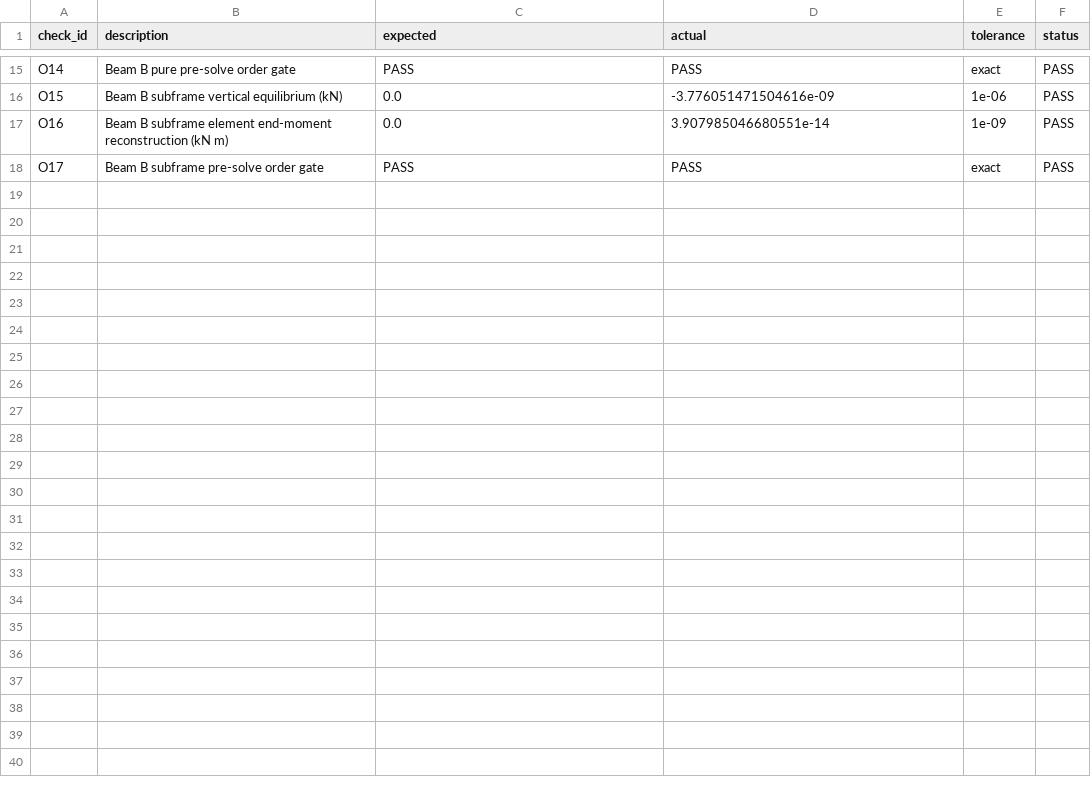
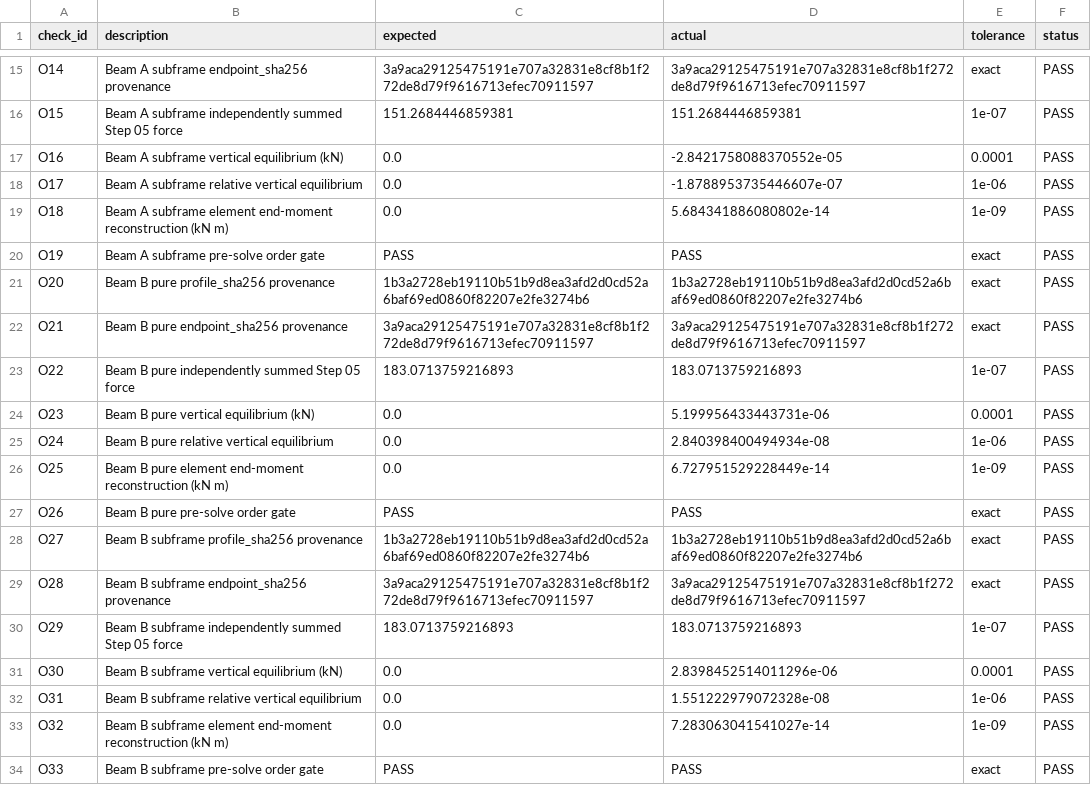
Before and after one commit to fangyutong2003-blip/DISC5203-HW1, a CSV file: Step_06_OpenSees_Verification.csv, drawn as a sheet; only a part is shown, gaps mark what is left out; addresses are those after the commit; the diff covers the shown part only; the diff names each change by its address in the sheet, - before the commit and + after, or states it on an @@ line.

```diff
--- a/Step_06_OpenSees_Verification.csv
+++ b/Step_06_OpenSees_Verification.csv
-B15 (description): Beam B pure pre-solve order gate
+B15 (description): Beam A subframe endpoint_sha256 provenance
-C15 (expected): PASS
+C15 (expected): 3a9aca29125475191e707a32831e8cf8b1f272de8d79f9616713efec70911597
-D15 (actual): PASS
+D15 (actual): 3a9aca29125475191e707a32831e8cf8b1f272de8d79f9616713efec70911597
-B16 (description): Beam B subframe vertical equilibrium (kN)
+B16 (description): Beam A subframe independently summed Step 05 force
-C16 (expected): 0.0
+C16 (expected): 151.2684446859381
-D16 (actual): -3.776051471504616e-09
+D16 (actual): 151.2684446859381
-E16 (tolerance): 1e-06
+E16 (tolerance): 1e-07
-B17 (description): Beam B subframe element end-moment reconstruction (kN m)
+B17 (description): Beam A subframe vertical equilibrium (kN)
-D17 (actual): 3.907985046680551e-14
+D17 (actual): -2.8421758088370552e-05
-E17 (tolerance): 1e-09
+E17 (tolerance): 0.0001
+row 18: O17 | Beam A subframe relative vertical equilibrium | 0.0 | -1.8788953735446607e-07 | 1e-06 | PASS
+row 19: O18 | Beam A subframe element end-moment reconstruction (kN m) | 0.0 | 5.684341886080802e-14 | 1e-09 | PASS
+row 20: O19 | Beam A subframe pre-solve order gate | PASS | PASS | exact | PASS
+row 21: O20 | Beam B pure profile_sha256 provenance | 1b3a2728eb19110b51b9d8ea3afd2d0cd52a6baf69ed0860f82207e2fe3274b6 | 1b3a2728eb19110b51b9d8ea3afd2d0cd52a6baf69ed0860f82207e2fe3274b6 | exact | PASS
+row 22: O21 | Beam B pure endpoint_sha256 provenance | 3a9aca29125475191e707a32831e8cf8b1f272de8d79f9616713efec70911597 | 3a9aca29125475191e707a32831e8cf8b1f272de8d79f9616713efec70911597 | exact | PASS
+row 23: O22 | Beam B pure independently summed Step 05 force | 183.0713759216893 | 183.0713759216893 | 1e-07 | PASS
+row 24: O23 | Beam B pure vertical equilibrium (kN) | 0.0 | 5.199956433443731e-06 | 0.0001 | PASS
+row 25: O24 | Beam B pure relative vertical equilibrium | 0.0 | 2.840398400494934e-08 | 1e-06 | PASS
+row 26: O25 | Beam B pure element end-moment reconstruction (kN m) | 0.0 | 6.727951529228449e-14 | 1e-09 | PASS
+row 27: O26 | Beam B pure pre-solve order gate | PASS | PASS | exact | PASS
+row 28: O27 | Beam B subframe profile_sha256 provenance | 1b3a2728eb19110b51b9d8ea3afd2d0cd52a6baf69ed0860f82207e2fe3274b6 | 1b3a2728eb19110b51b9d8ea3afd2d0cd52a6baf69ed0860f82207e2fe3274b6 | exact | PASS
+row 29: O28 | Beam B subframe endpoint_sha256 provenance | 3a9aca29125475191e707a32831e8cf8b1f272de8d79f9616713efec70911597 | 3a9aca29125475191e707a32831e8cf8b1f272de8d79f9616713efec70911597 | exact | PASS
+row 30: O29 | Beam B subframe independently summed Step 05 force | 183.0713759216893 | 183.0713759216893 | 1e-07 | PASS
+row 31: O30 | Beam B subframe vertical equilibrium (kN) | 0.0 | 2.8398452514011296e-06 | 0.0001 | PASS
+row 32: O31 | Beam B subframe relative vertical equilibrium | 0.0 | 1.551222979072328e-08 | 1e-06 | PASS
+row 33: O32 | Beam B subframe element end-moment reconstruction (kN m) | 0.0 | 7.283063041541027e-14 | 1e-09 | PASS
-A34 (check_id): O17
+A34 (check_id): O33
```
Also changed, not shown: 30 edited cells elsewhere in this file, Step_04_Beam_Tributary_Area_Contributions.csv, Step_05_Beam_Line_Loads.csv, 40 other files.
